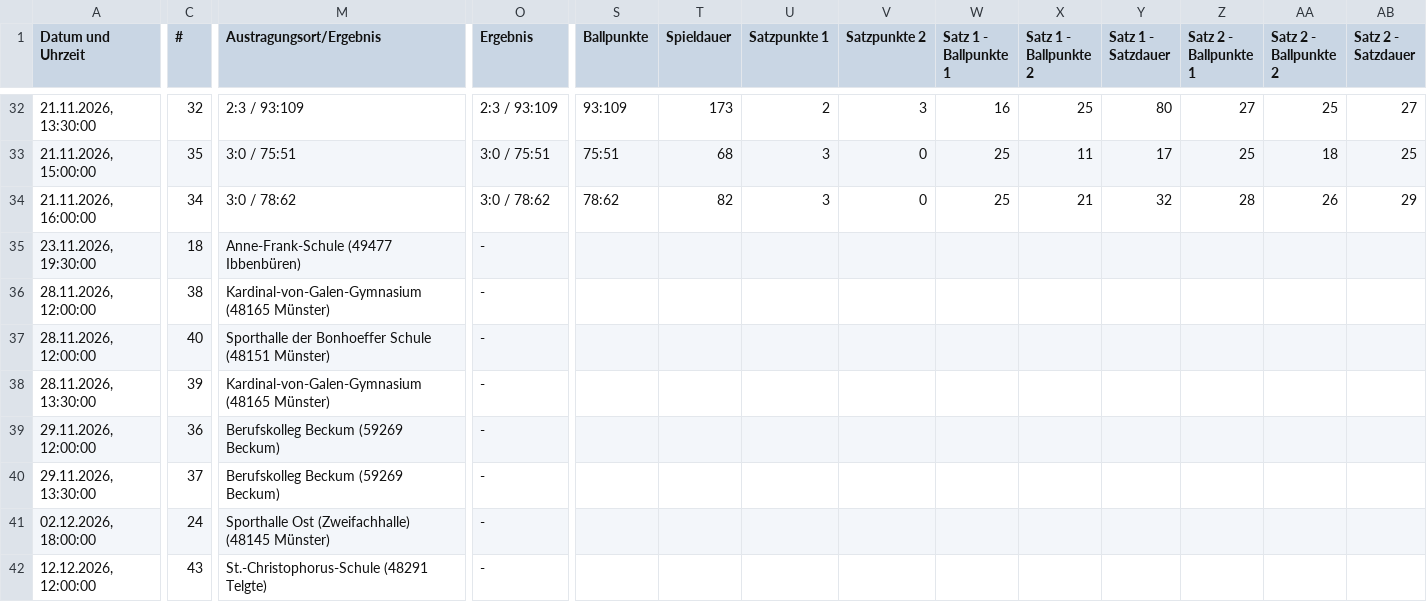
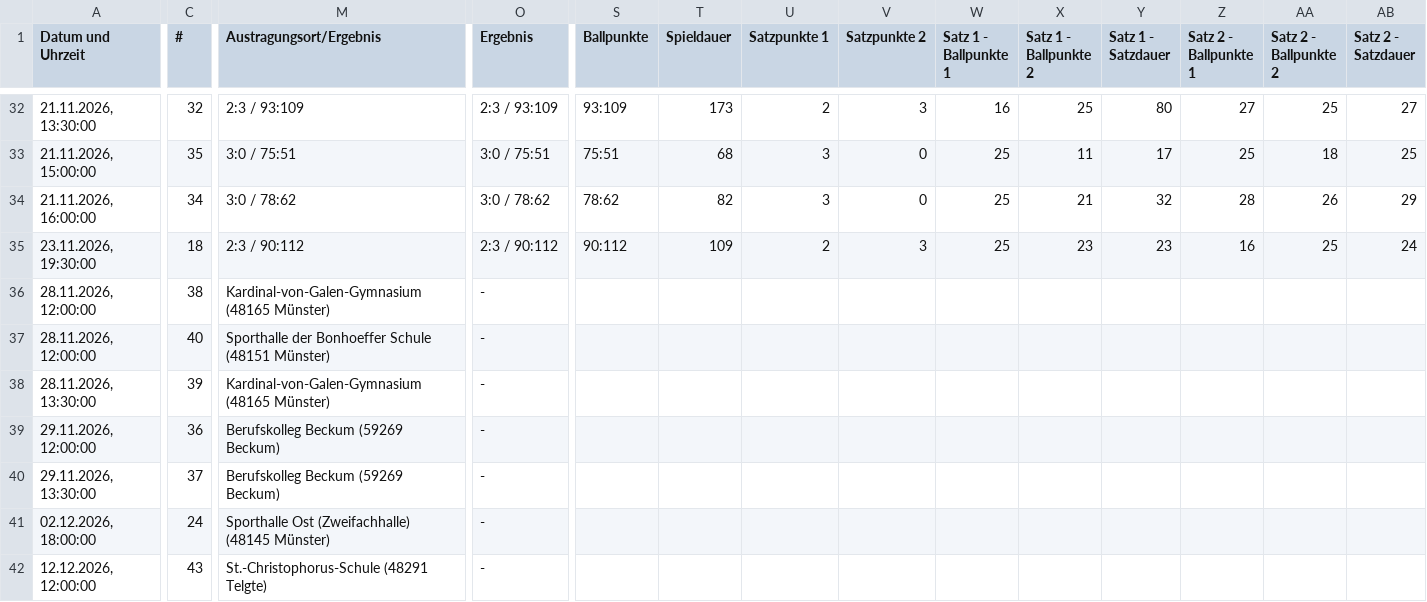
Before and after one commit to uscmuenster/USC-Spielplaene, a CSV file: csvdata/Spielplan_Bezirksliga_14_Frauen.csv, drawn as a sheet; only a part is shown, gaps mark what is left out; the diff covers the shown part only; the diff names each change by its address in the sheet, - before the commit and + after, or states it on an @@ line.

```diff
--- a/csvdata/Spielplan_Bezirksliga_14_Frauen.csv
+++ b/csvdata/Spielplan_Bezirksliga_14_Frauen.csv
-M35 (Austragungsort/Ergebnis): Anne-Frank-Schule (49477 Ibbenbüren)
+M35 (Austragungsort/Ergebnis): 2:3 / 90:112
-O35 (Ergebnis): -
+O35 (Ergebnis): 2:3 / 90:112
-S35 (Ballpunkte): (empty)
+S35 (Ballpunkte): 90:112
-T35 (Spieldauer): (empty)
+T35 (Spieldauer): 109
-U35 (Satzpunkte 1): (empty)
+U35 (Satzpunkte 1): 2
-V35 (Satzpunkte 2): (empty)
+V35 (Satzpunkte 2): 3
-W35 (Satz 1 - Ballpunkte 1): (empty)
+W35 (Satz 1 - Ballpunkte 1): 25
-X35 (Satz 1 - Ballpunkte 2): (empty)
+X35 (Satz 1 - Ballpunkte 2): 23
-Y35 (Satz 1 - Satzdauer): (empty)
+Y35 (Satz 1 - Satzdauer): 23
-Z35 (Satz 2 - Ballpunkte 1): (empty)
+Z35 (Satz 2 - Ballpunkte 1): 16
-AA35 (Satz 2 - Ballpunkte 2): (empty)
+AA35 (Satz 2 - Ballpunkte 2): 25
-AB35 (Satz 2 - Satzdauer): (empty)
+AB35 (Satz 2 - Satzdauer): 24
```
Also changed, not shown: 9 edited cells elsewhere in this file, csvdata/Spielplan_2._Bundesliga_Frauen_Nord.csv.
